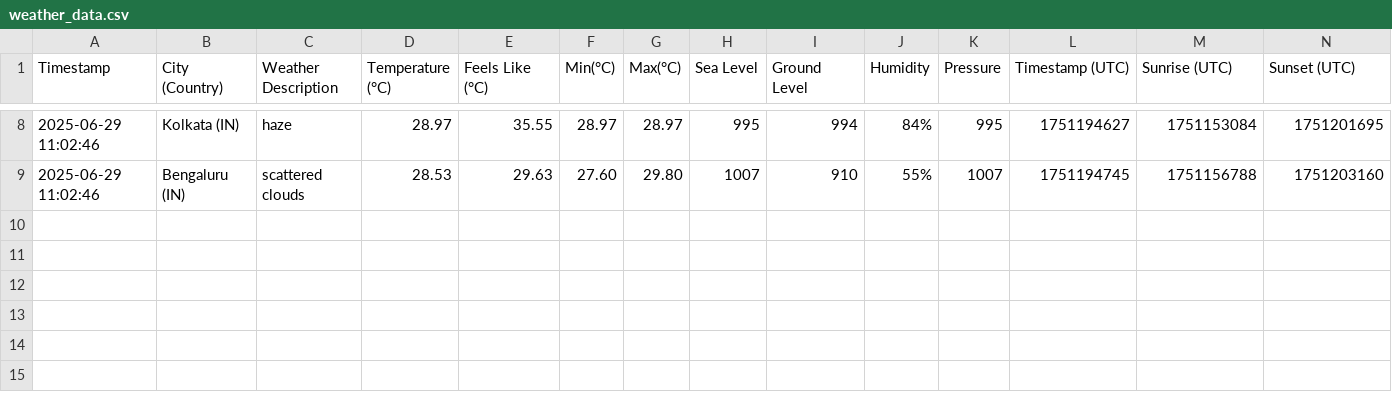
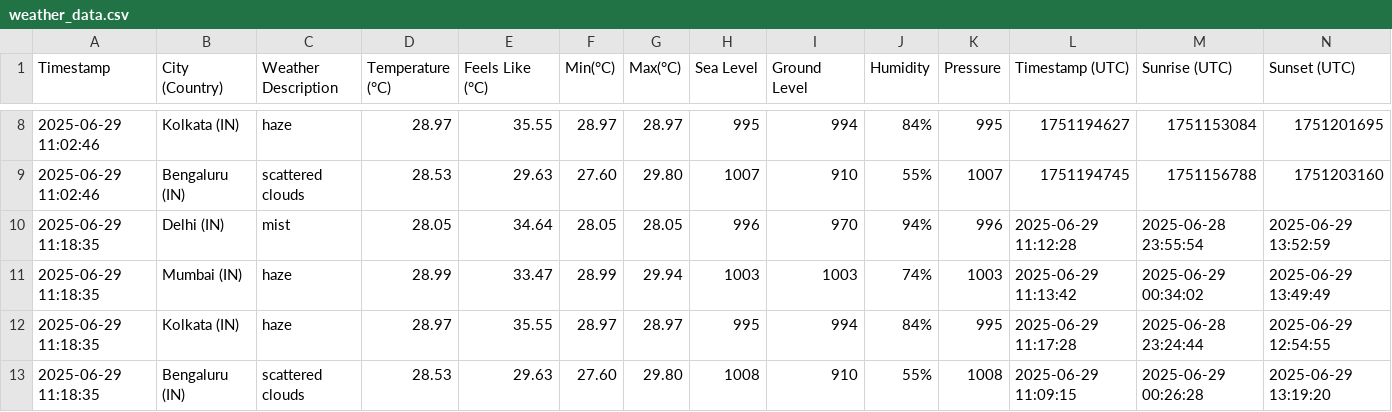
Before and after one commit to harbinder/weather-data, a CSV file: weather_data.csv, drawn as a sheet; only a part is shown, gaps mark what is left out; rows hold the shown columns only; the diff names each change by its address in the sheet, - before the commit and + after, or states it on an @@ line.

```diff
--- a/weather_data.csv
+++ b/weather_data.csv
+row 10: 2025-06-29 11:18:35 | Delhi (IN) | mist | 28.05 | 34.64 | 28.05 | 28.05 | 996 | 970 | 94% | 996 | 2025-06-29 11:12:28 | 2025-06-28 23:55:54 | 2025-06-29 13:52:59
+row 11: 2025-06-29 11:18:35 | Mumbai (IN) | haze | 28.99 | 33.47 | 28.99 | 29.94 | 1003 | 1003 | 74% | 1003 | 2025-06-29 11:13:42 | 2025-06-29 00:34:02 | 2025-06-29 13:49:49
+row 12: 2025-06-29 11:18:35 | Kolkata (IN) | haze | 28.97 | 35.55 | 28.97 | 28.97 | 995 | 994 | 84% | 995 | 2025-06-29 11:17:28 | 2025-06-28 23:24:44 | 2025-06-29 12:54:55
+row 13: 2025-06-29 11:18:35 | Bengaluru (IN) | scattered clouds | 28.53 | 29.63 | 27.60 | 29.80 | 1008 | 910 | 55% | 1008 | 2025-06-29 11:09:15 | 2025-06-29 00:26:28 | 2025-06-29 13:19:20
```
